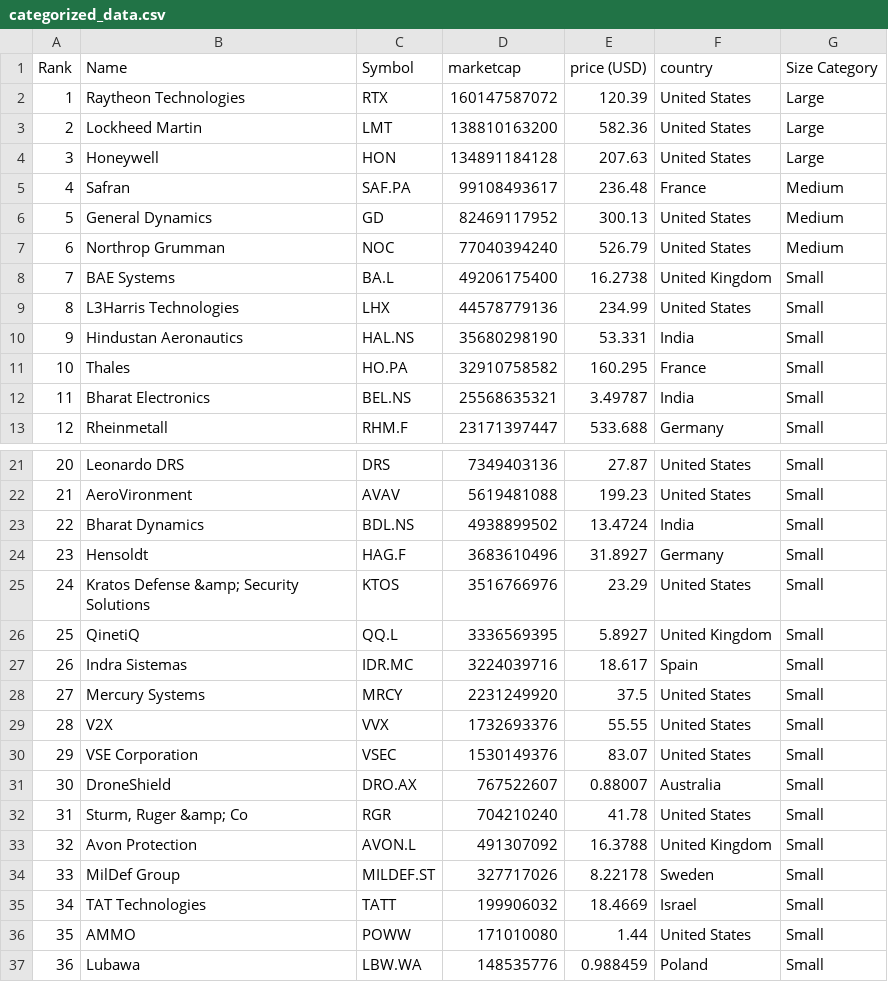
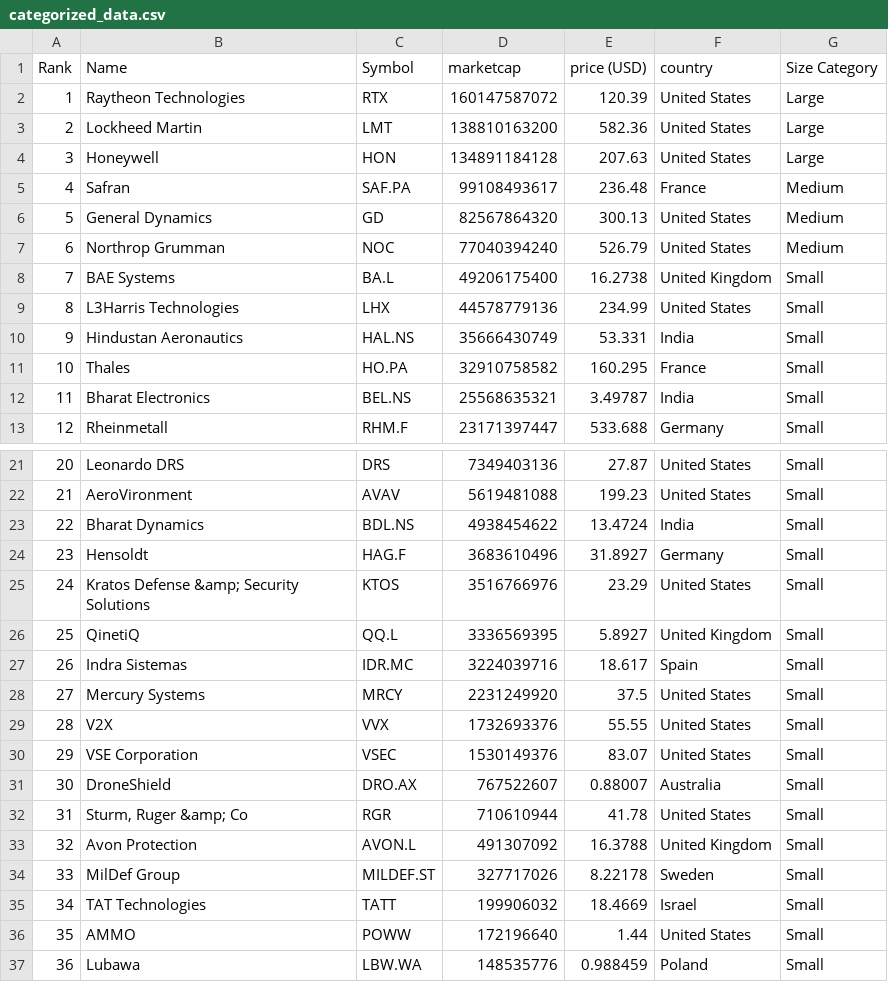
Before and after one commit to artfisica/taller-venezuela-junio-2024, a CSV file: categorized_data.csv, drawn as a sheet; only a part is shown, gaps mark what is left out.

```diff
--- a/categorized_data.csv
+++ b/categorized_data.csv
@@ -5,3 +5,3 @@ Rank,Name,Symbol,marketcap,price (USD),country,Size Category
 4,Safran,SAF.PA,99108493617,236.48,France,Medium
-5,General Dynamics,GD,82469117952,300.13,United States,Medium
+5,General Dynamics,GD,82567864320,300.13,United States,Medium
 6,Northrop Grumman,NOC,77040394240,526.79,United States,Medium
@@ -9,3 +9,3 @@ Rank,Name,Symbol,marketcap,price (USD),country,Size Category
 8,L3Harris Technologies,LHX,44578779136,234.99,United States,Small
-9,Hindustan Aeronautics,HAL.NS,35680298190,53.331,India,Small
+9,Hindustan Aeronautics,HAL.NS,35666430749,53.331,India,Small
 10,Thales,HO.PA,32910758582,160.295,France,Small
@@ -22,3 +22,3 @@ Rank,Name,Symbol,marketcap,price (USD),country,Size Category
 21,AeroVironment,AVAV,5619481088,199.23,United States,Small
-22,Bharat Dynamics,BDL.NS,4938899502,13.4724,India,Small
+22,Bharat Dynamics,BDL.NS,4938454622,13.4724,India,Small
 23,Hensoldt,HAG.F,3683610496,31.8927,Germany,Small
@@ -31,3 +31,3 @@ Rank,Name,Symbol,marketcap,price (USD),country,Size Category
 30,DroneShield,DRO.AX,767522607,0.88007,Australia,Small
-31,"Sturm, Ruger &amp; Co",RGR,704210240,41.78,United States,Small
+31,"Sturm, Ruger &amp; Co",RGR,710610944,41.78,United States,Small
 32,Avon Protection,AVON.L,491307092,16.3788,United Kingdom,Small
@@ -35,3 +35,3 @@ Rank,Name,Symbol,marketcap,price (USD),country,Size Category
 34,TAT Technologies,TATT,199906032,18.4669,Israel,Small
-35,AMMO,POWW,171010080,1.44,United States,Small
+35,AMMO,POWW,172196640,1.44,United States,Small
 36,Lubawa,LBW.WA,148535776,0.988459,Poland,Small
```
Also changed, not shown: data.csv.
